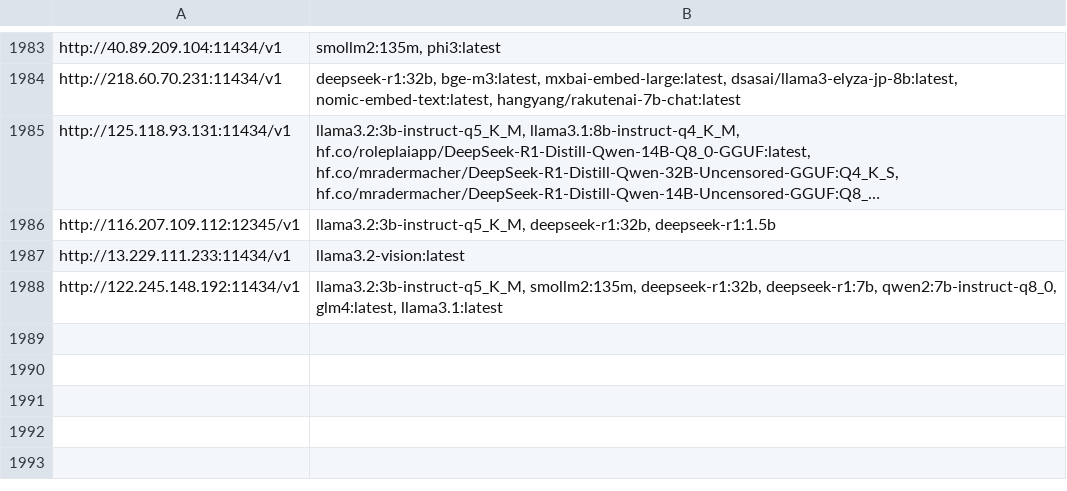
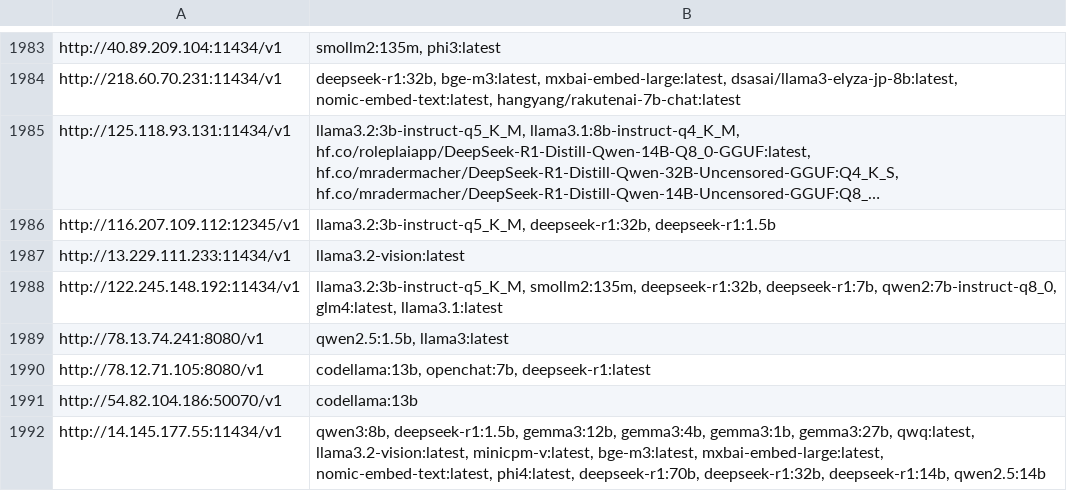
Before and after one commit to happyshua/ollamalist, a CSV file: output_with_models.csv, drawn as a sheet; only a part is shown, gaps mark what is left out; long unchanged cells end in ….

```diff
--- a/output_with_models.csv
+++ b/output_with_models.csv
@@ -1988 +1988,5 @@ http://13.229.111.233:11434/v1,llama3.2-vision:latest
 http://122.245.148.192:11434/v1,"llama3.2:3b-instruct-q5_K_M, smollm2:135m, deepseek-r1:32b, deepseek-r1:7b, qwen2:7b-instruct-q8_0, glm4:latest, llama3.1:latest"
+http://78.13.74.241:8080/v1,"qwen2.5:1.5b, llama3:latest"
+http://78.12.71.105:8080/v1,"codellama:13b, openchat:7b, deepseek-r1:latest"
+http://54.82.104.186:50070/v1,codellama:13b
+http://14.145.177.55:11434/v1,"qwen3:8b, deepseek-r1:1.5b, gemma3:12b, gemma3:4b, gemma3:1b, gemma3:27b, qwq:latest, llama3.2-vision:latest, minicpm-v:latest, bge-m3:latest, mxbai-embed-large:latest, nomic-embed-text:latest, phi4:latest, deepseek-r1:70b, deepseek-r1:32b, deepseek-r1:14b, qwen2.5:14b"
```
